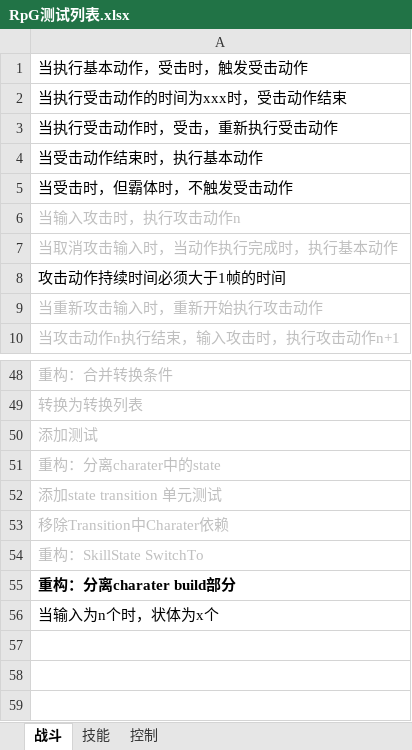
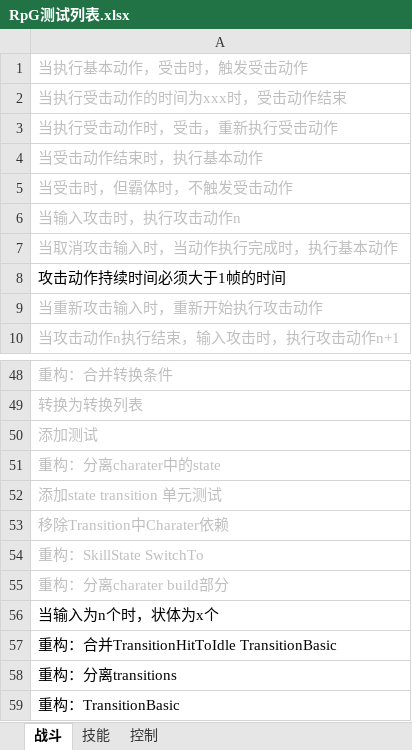
Before and after one commit to GameHole/Rpg, an Excel workbook: Assets/RPG/RpG测试列表.xlsx, sheet 战斗, drawn as a sheet; only a part is shown, gaps mark what is left out; values as stored, in another font and other column widths than the file's, no borders; the diff names each change by its address in the sheet, - before the commit and + after, or states it on an @@ line.

Commit message:
提交列表

```diff
--- a/Assets/RPG/RpG测试列表.xlsx (sheet 战斗)
+++ b/Assets/RPG/RpG测试列表.xlsx (sheet 战斗)
-A1:A5 text colour: black
+A1:A5 text colour: #BFBFBF
@@ A55 text colour: black → #BFBFBF, bold: on → off @@
+row 57: 重构：合并TransitionHitToIdle TransitionBasic
+row 58: 重构：分离transitions
+row 59: 重构：TransitionBasic
```
